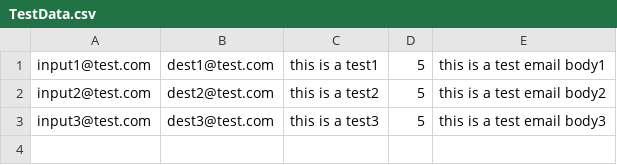
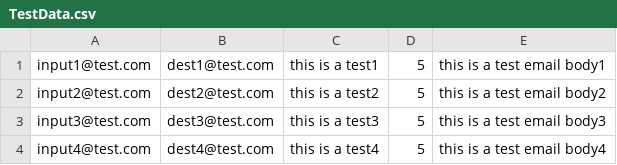
Before and after one commit to noelo/fusedemo, a CSV file: CSVLoader/src/data/TestData.csv, drawn as a sheet; the diff names each change by its address in the sheet, - before the commit and + after, or states it on an @@ line.

```diff
--- a/CSVLoader/src/data/TestData.csv
+++ b/CSVLoader/src/data/TestData.csv
+row 4: input4@test.com | dest4@test.com | this is a test4 | 5 | this is a test email body4
```
Also changed, not shown: 5 other files.
